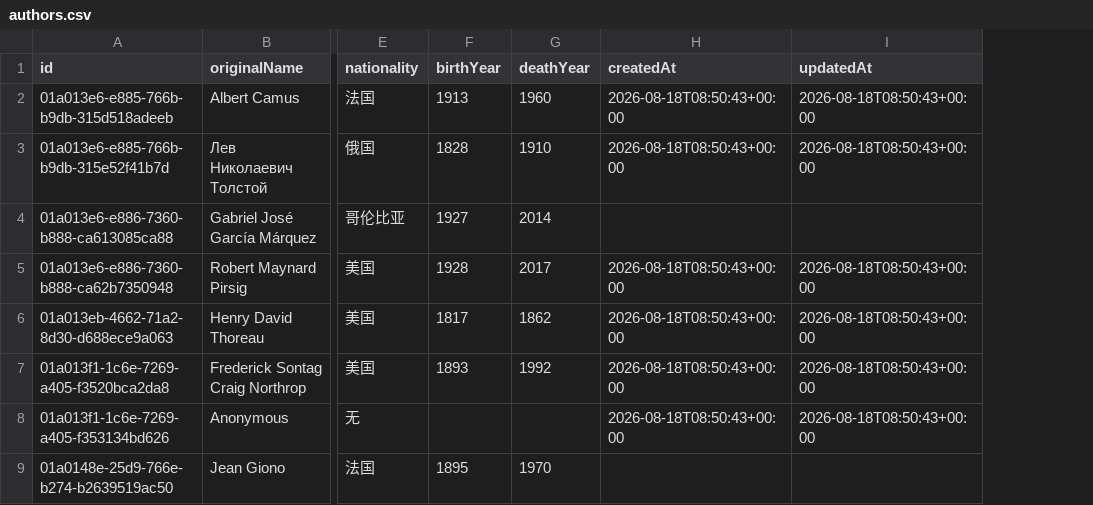
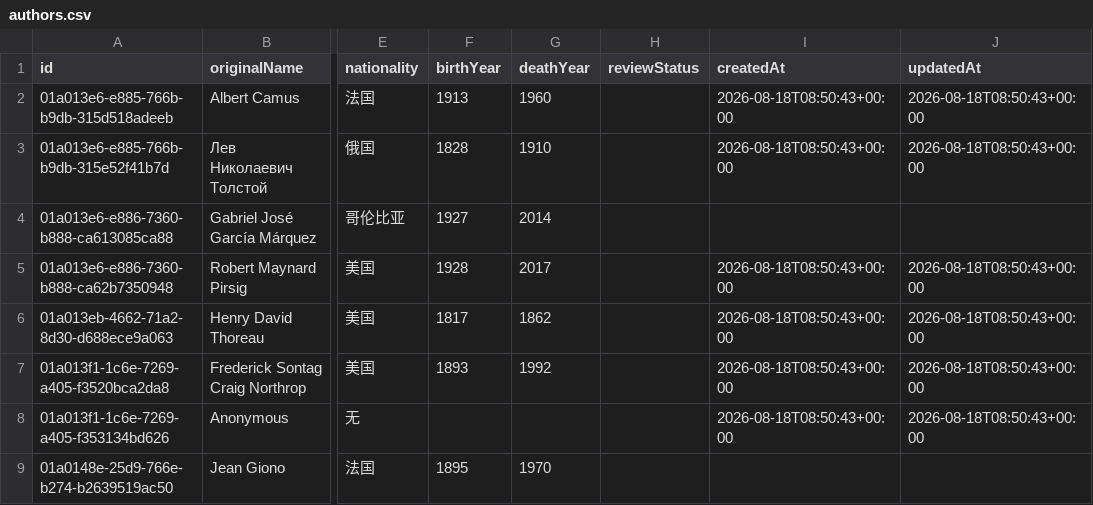
Before and after one commit to threekd/echo-graph, a CSV file: data/real/authors.csv, drawn as a sheet; only a part is shown, gaps mark what is left out; the diff names each change by its address in the sheet, - before the commit and + after, or states it on an @@ line.

```diff
--- a/data/real/authors.csv
+++ b/data/real/authors.csv
+column H (reviewStatus), empty
```
Also changed, not shown: data/real/edges.csv, data/real/works.csv, 5 other files.
